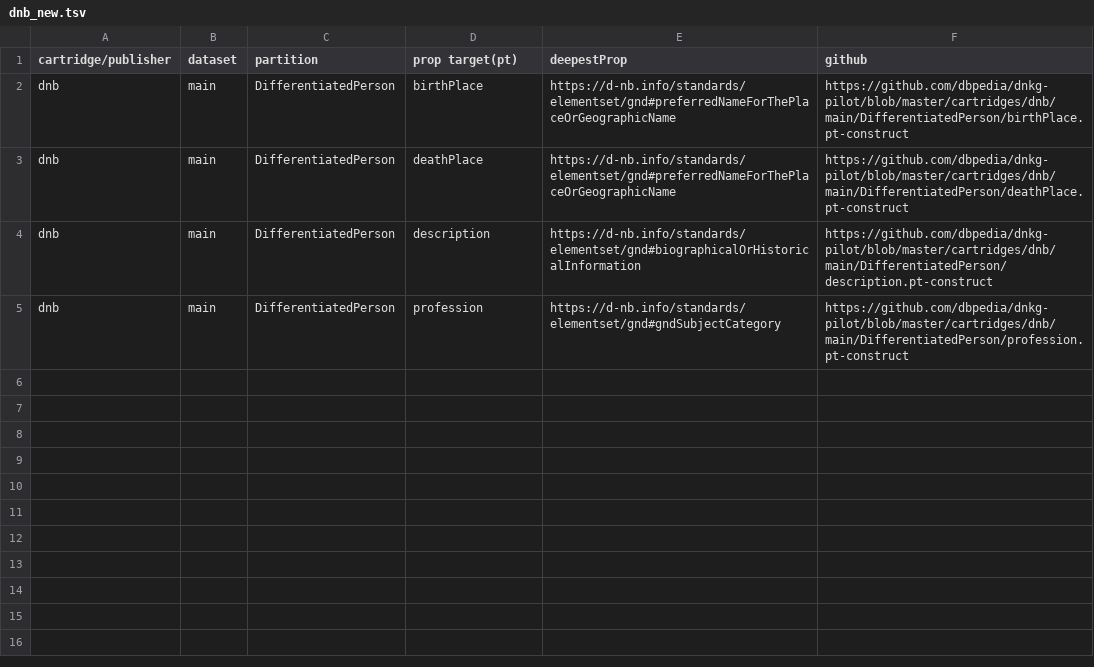
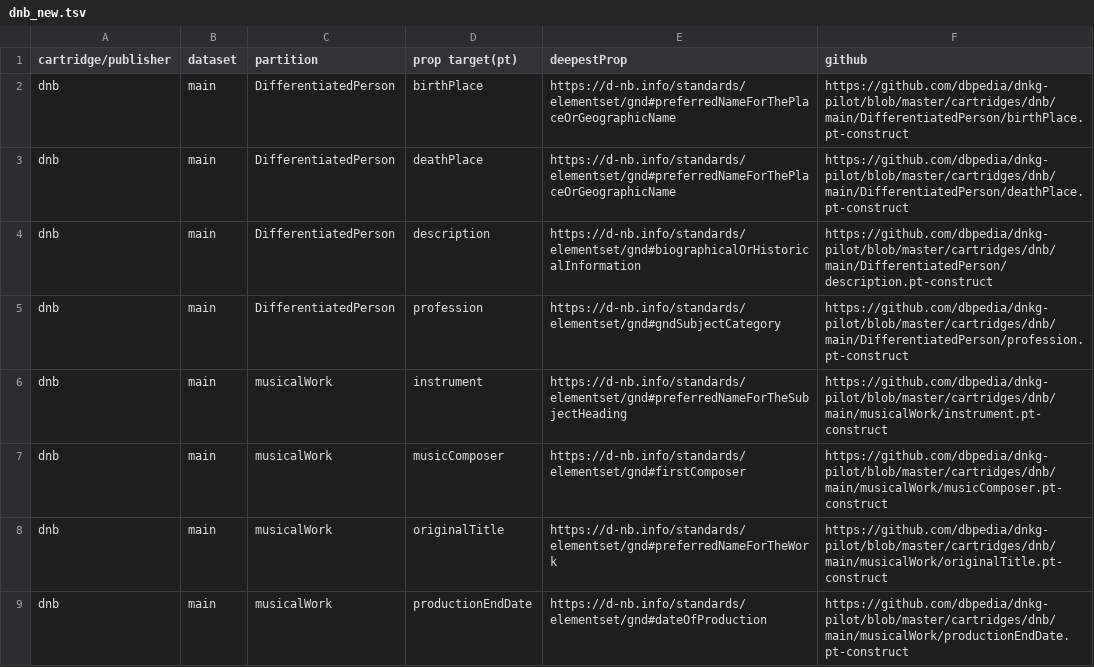
Before and after one commit to dbpedia/dnkg-pilot, a TSV file: stats/dnb_new.tsv, drawn as a sheet; the diff names each change by its address in the sheet, - before the commit and + after, or states it on an @@ line.

Commit message:
dnb pt-construct for MusicalWork class

```diff
--- a/stats/dnb_new.tsv
+++ b/stats/dnb_new.tsv
+row 6: dnb | main | musicalWork | instrument | https://d-nb.info/standards/elementset/gnd#preferredNameForTheSubjectHeading | https://github.com/dbpedia/dnkg-pilot/blob/master/cartridges/dnb/main/musicalWork/instrument.pt-construct
+row 7: dnb | main | musicalWork | musicComposer | https://d-nb.info/standards/elementset/gnd#firstComposer | https://github.com/dbpedia/dnkg-pilot/blob/master/cartridges/dnb/main/musicalWork/musicComposer.pt-construct
+row 8: dnb | main | musicalWork | originalTitle | https://d-nb.info/standards/elementset/gnd#preferredNameForTheWork | https://github.com/dbpedia/dnkg-pilot/blob/master/cartridges/dnb/main/musicalWork/originalTitle.pt-construct
+row 9: dnb | main | musicalWork | productionEndDate | https://d-nb.info/standards/elementset/gnd#dateOfProduction | https://github.com/dbpedia/dnkg-pilot/blob/master/cartridges/dnb/main/musicalWork/productionEndDate.pt-construct
```
Also changed, not shown: stats/dnb.tsv, 6 other files.
